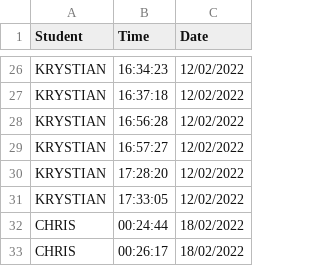
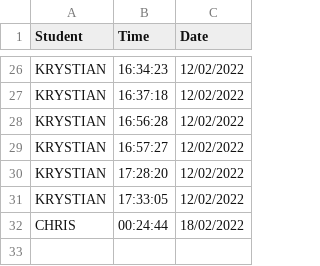
Before and after one commit to krystianopryszek99/Applied-Project-and-Minor-Dissertation, a CSV file: clockingLog/Logs.csv, drawn as a sheet; only a part is shown, gaps mark what is left out; the diff names each change by its address in the sheet, - before the commit and + after, or states it on an @@ line.

Commit message:
Saving student check-in logs to the database

```diff
--- a/clockingLog/Logs.csv
+++ b/clockingLog/Logs.csv
-row 33: CHRIS | 00:26:17 | 18/02/2022
```
Also changed, not shown: 2 other files.
